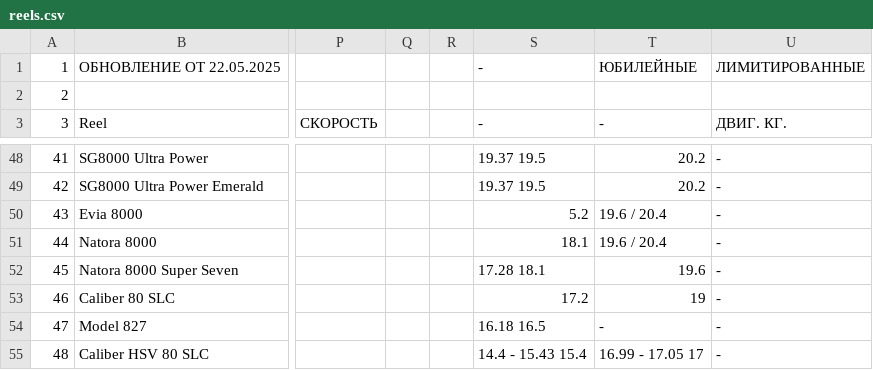
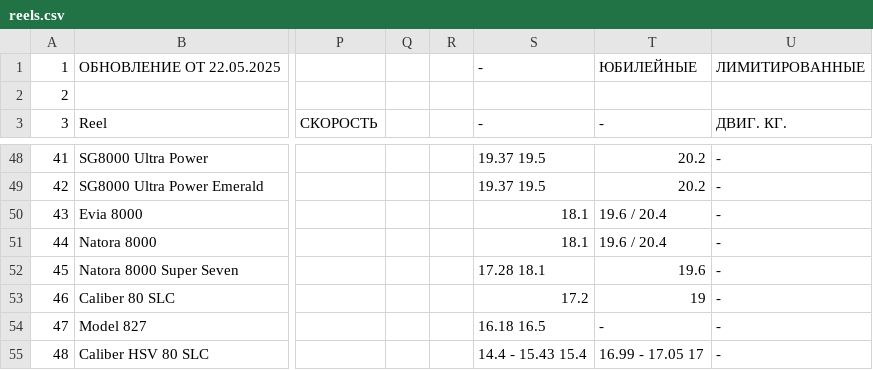
Before and after one commit to ItsBlunty/RF4-Records, a CSV file: RF4 Records/frontend/public/data/reels.csv, drawn as a sheet; only a part is shown, gaps mark what is left out; the diff names each change by its address in the sheet, - before the commit and + after, or states it on an @@ line.

```diff
--- a/RF4 Records/frontend/public/data/reels.csv
+++ b/RF4 Records/frontend/public/data/reels.csv
-S50 (-): 5.2
+S50 (-): 18.1
```
